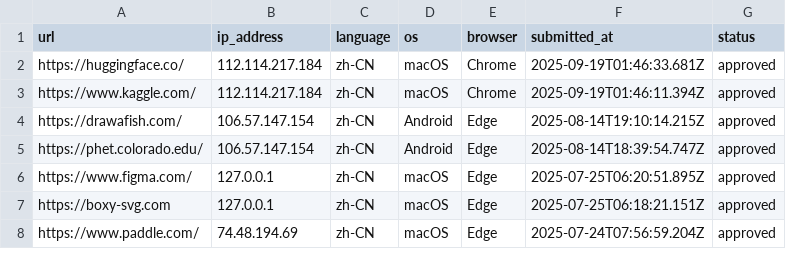
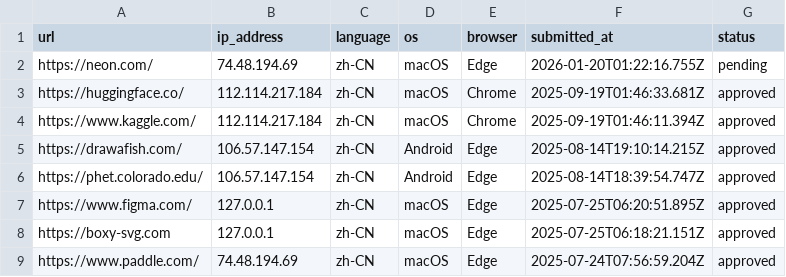
Before and after one commit to excing/testnote, a CSV file: todo.csv, drawn as a sheet; only a part is shown; the diff names each change by its address in the sheet, - before the commit and + after, or states it on an @@ line.

Commit message:
Add todo: https://neon.com/

```diff
--- a/todo.csv
+++ b/todo.csv
+row 2: https://neon.com/ | 74.48.194.69 | zh-CN | macOS | Edge | 2026-01-20T01:22:16.755Z | pending
```
